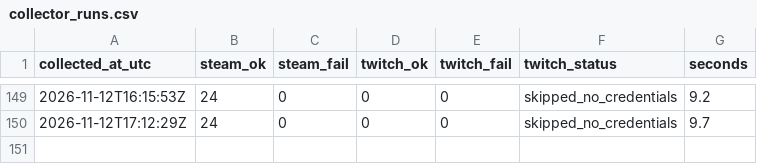
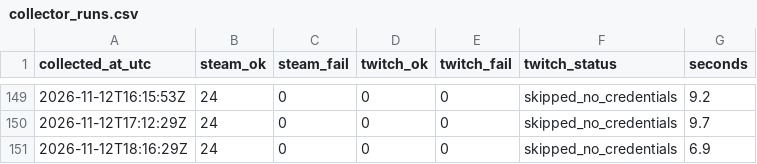
Before and after one commit to destiny-brown/Steam-Analysis, a CSV file: data/live/cloud/collector_runs.csv, drawn as a sheet; only a part is shown, gaps mark what is left out; the diff names each change by its address in the sheet, - before the commit and + after, or states it on an @@ line.

```diff
--- a/data/live/cloud/collector_runs.csv
+++ b/data/live/cloud/collector_runs.csv
+row 151: 2026-11-12T18:16:29Z | 24 | 0 | 0 | 0 | skipped_no_credentials | 6.9
```
Also changed, not shown: data/live/cloud/steam_players.csv.
